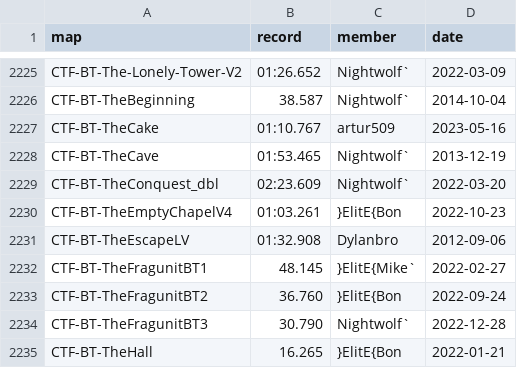
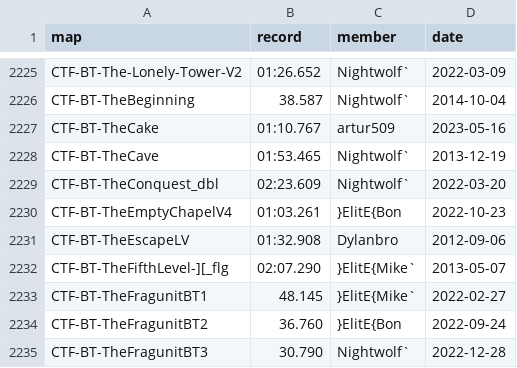
Before and after one commit to UT-BT/utbt_i4g_tracker_frontend, a CSV file: resources/data/no_utbt_i4g_records.csv, drawn as a sheet; only a part is shown, gaps mark what is left out; the shorter side is filled out with more unchanged rows; the diff names each change by its address in the sheet, - before the commit and + after, or states it on an @@ line.

```diff
--- a/resources/data/no_utbt_i4g_records.csv
+++ b/resources/data/no_utbt_i4g_records.csv
+row 2232: CTF-BT-TheFifthLevel-][_flg | 02:07.290 | }ElitE{Mike` | 2013-05-07
```
Also changed, not shown: resources/data/run_metadata.csv, resources/data/unbeaten_i4g_records.csv.
